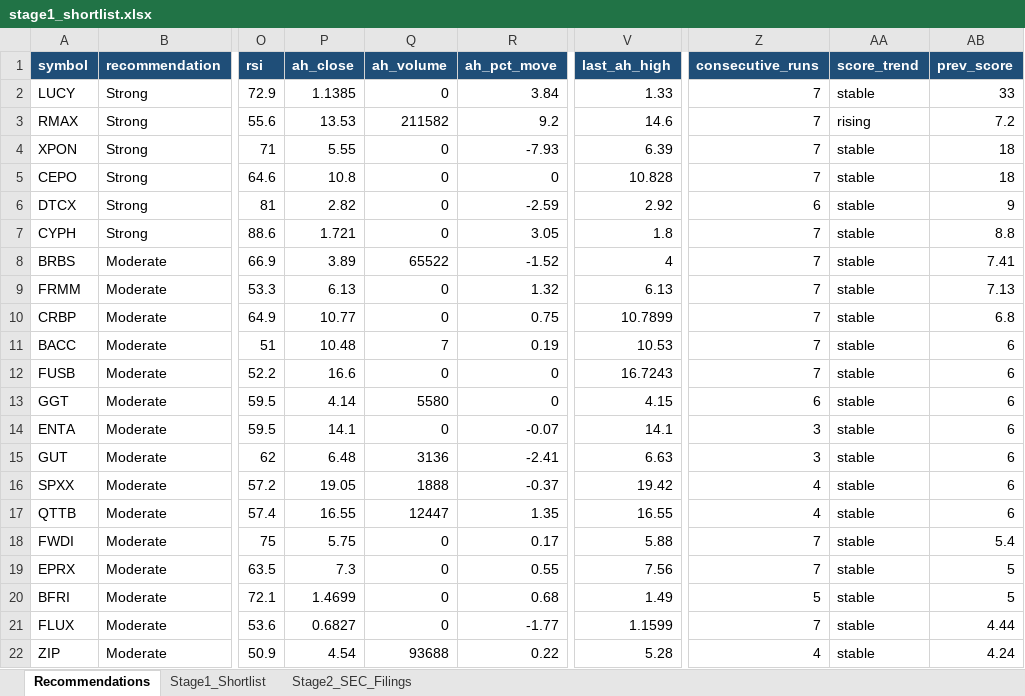
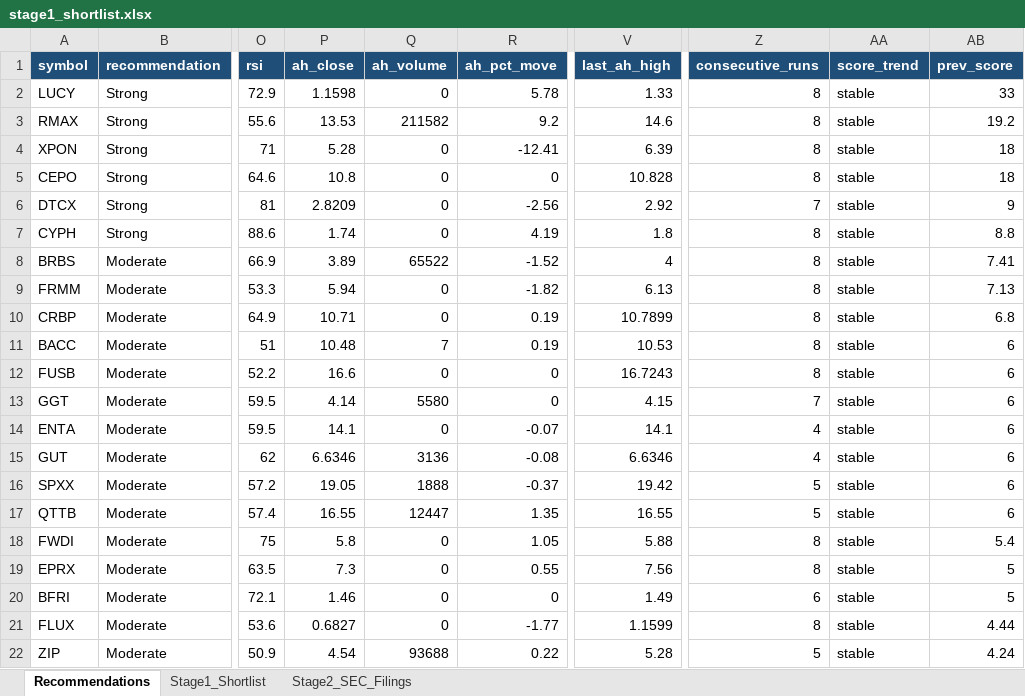
Before and after one commit to ARa2of/Small_Caps_Screener, an Excel workbook: output/stage1_shortlist.xlsx, sheet Recommendations, drawn as a sheet; only a part is shown, gaps mark what is left out; values as stored, in another font and other column widths than the file's, no borders; the diff covers the shown part only; the diff names each change by its address in the sheet, - before the commit and + after, or states it on an @@ line.

```diff
--- a/output/stage1_shortlist.xlsx (sheet Recommendations)
+++ b/output/stage1_shortlist.xlsx (sheet Recommendations)
-P2 (ah_close): 1.1385
+P2 (ah_close): 1.1598
-R2 (ah_pct_move): 3.84
+R2 (ah_pct_move): 5.78
-Z2:Z5 (consecutive_runs): 7
+Z2:Z5 (consecutive_runs): 8
-AA3 (score_trend): rising
+AA3 (score_trend): stable
-AB3 (prev_score): 7.2
+AB3 (prev_score): 19.2
-P4 (ah_close): 5.55
+P4 (ah_close): 5.28
-R4 (ah_pct_move): -7.93
+R4 (ah_pct_move): -12.41
-P6 (ah_close): 2.82
+P6 (ah_close): 2.8209
-R6 (ah_pct_move): -2.59
+R6 (ah_pct_move): -2.56
-Z6 (consecutive_runs): 6
+Z6 (consecutive_runs): 7
-P7 (ah_close): 1.721
+P7 (ah_close): 1.74
-R7 (ah_pct_move): 3.05
+R7 (ah_pct_move): 4.19
-Z7:Z12 (consecutive_runs): 7
+Z7:Z12 (consecutive_runs): 8
-P9 (ah_close): 6.13
+P9 (ah_close): 5.94
-R9 (ah_pct_move): 1.32
+R9 (ah_pct_move): -1.82
-P10 (ah_close): 10.77
+P10 (ah_close): 10.71
-R10 (ah_pct_move): 0.75
+R10 (ah_pct_move): 0.19
-Z13 (consecutive_runs): 6
+Z13 (consecutive_runs): 7
-Z14:Z15 (consecutive_runs): 3
+Z14:Z15 (consecutive_runs): 4
-P15 (ah_close): 6.48
+P15 (ah_close): 6.6346
-R15 (ah_pct_move): -2.41
+R15 (ah_pct_move): -0.08
-V15 (last_ah_high): 6.63
+V15 (last_ah_high): 6.6346
-Z16:Z17 (consecutive_runs): 4
+Z16:Z17 (consecutive_runs): 5
-P18 (ah_close): 5.75
+P18 (ah_close): 5.8
-R18 (ah_pct_move): 0.17
+R18 (ah_pct_move): 1.05
-Z18:Z19 (consecutive_runs): 7
+Z18:Z19 (consecutive_runs): 8
-P20 (ah_close): 1.4699
+P20 (ah_close): 1.46
-R20 (ah_pct_move): 0.68
+R20 (ah_pct_move): 0
-Z20 (consecutive_runs): 5
+Z20 (consecutive_runs): 6
-Z21 (consecutive_runs): 7
+Z21 (consecutive_runs): 8
-Z22 (consecutive_runs): 4
+Z22 (consecutive_runs): 5
```
Also changed, not shown: 103 edited cells elsewhere in this sheet, sheet Stage1_Shortlist, 2 other files.
